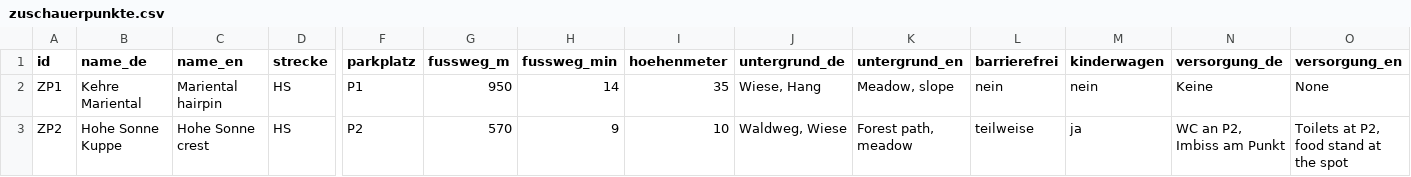
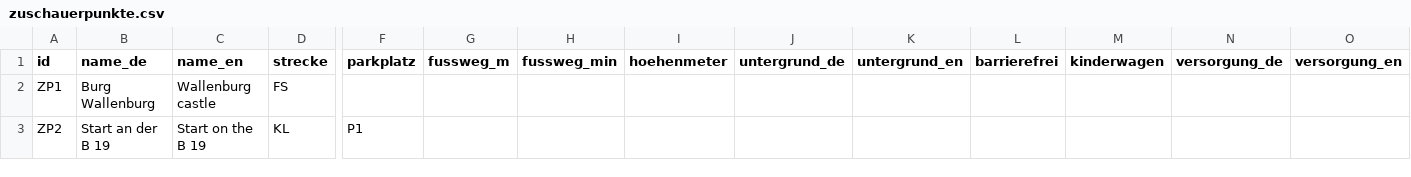
Before and after one commit to Serverautism/RallyeWebApp, a CSV file: daten/tabellen/zuschauerpunkte.csv, drawn as a sheet; only a part is shown, gaps mark what is left out; the diff covers the shown part only; the diff names each change by its address in the sheet, - before the commit and + after, or states it on an @@ line.

```diff
--- a/daten/tabellen/zuschauerpunkte.csv
+++ b/daten/tabellen/zuschauerpunkte.csv
-B2 (name_de): Kehre Mariental
+B2 (name_de): Burg Wallenburg
-C2 (name_en): Mariental hairpin
+C2 (name_en): Wallenburg castle
-D2 (strecke): HS
+D2 (strecke): FS
-F2 (parkplatz): P1
+F2 (parkplatz): (empty)
-G2 (fussweg_m): 950
+G2 (fussweg_m): (empty)
-H2 (fussweg_min): 14
+H2 (fussweg_min): (empty)
-I2 (hoehenmeter): 35
+I2 (hoehenmeter): (empty)
-J2 (untergrund_de): Wiese, Hang
+J2 (untergrund_de): (empty)
-K2 (untergrund_en): Meadow, slope
+K2 (untergrund_en): (empty)
-L2 (barrierefrei): nein
+L2 (barrierefrei): (empty)
-M2 (kinderwagen): nein
+M2 (kinderwagen): (empty)
-N2 (versorgung_de): Keine
+N2 (versorgung_de): (empty)
-O2 (versorgung_en): None
+O2 (versorgung_en): (empty)
-B3 (name_de): Hohe Sonne Kuppe
+B3 (name_de): Start an der B 19
-C3 (name_en): Hohe Sonne crest
+C3 (name_en): Start on the B 19
-D3 (strecke): HS
+D3 (strecke): KL
-F3 (parkplatz): P2
+F3 (parkplatz): P1
-G3 (fussweg_m): 570
+G3 (fussweg_m): (empty)
-H3 (fussweg_min): 9
+H3 (fussweg_min): (empty)
-I3 (hoehenmeter): 10
+I3 (hoehenmeter): (empty)
-J3 (untergrund_de): Waldweg, Wiese
+J3 (untergrund_de): (empty)
-K3 (untergrund_en): Forest path, meadow
+K3 (untergrund_en): (empty)
-L3 (barrierefrei): teilweise
+L3 (barrierefrei): (empty)
-M3 (kinderwagen): ja
+M3 (kinderwagen): (empty)
-N3 (versorgung_de): WC an P2, Imbiss am Punkt
+N3 (versorgung_de): (empty)
-O3 (versorgung_en): Toilets at P2, food stand at the spot
+O3 (versorgung_en): (empty)
```
Also changed, not shown: 1 removed row and 46 edited cells elsewhere in this file, daten/tabellen/glossar.csv, daten/tabellen/orte.csv, 46 other files.
